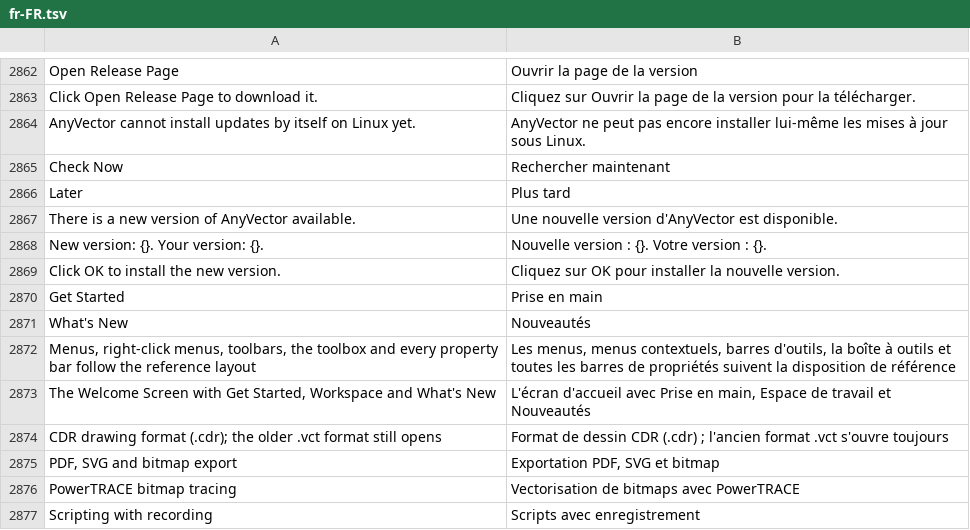
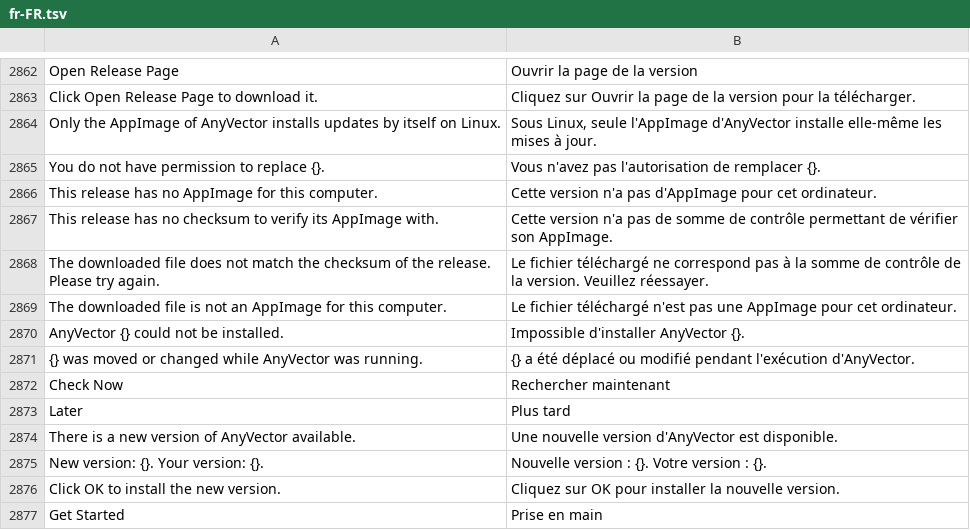
Before and after one commit to toim22/AnyVector, a TSV file: crates/anyvector/assets/i18n/fr-FR.tsv, drawn as a sheet; only a part is shown, gaps mark what is left out; the shorter side is filled out with more unchanged rows.

```diff
--- a/crates/anyvector/assets/i18n/fr-FR.tsv
+++ b/crates/anyvector/assets/i18n/fr-FR.tsv
@@ -2863,3 +2863,10 @@ Open Release Page	Ouvrir la page de la version
 Click Open Release Page to download it.	Cliquez sur Ouvrir la page de la version pour la télécharger.
-AnyVector cannot install updates by itself on Linux yet.	AnyVector ne peut pas encore installer lui-même les mises à jour sous Linux.
+Only the AppImage of AnyVector installs updates by itself on Linux.	Sous Linux, seule l'AppImage d'AnyVector installe elle-même les mises à jour.
+You do not have permission to replace {}.	Vous n'avez pas l'autorisation de remplacer {}.
+This release has no AppImage for this computer.	Cette version n'a pas d'AppImage pour cet ordinateur.
+This release has no checksum to verify its AppImage with.	Cette version n'a pas de somme de contrôle permettant de vérifier son AppImage.
+The downloaded file does not match the checksum of the release. Please try again.	Le fichier téléchargé ne correspond pas à la somme de contrôle de la version. Veuillez réessayer.
+The downloaded file is not an AppImage for this computer.	Le fichier téléchargé n'est pas une AppImage pour cet ordinateur.
+AnyVector {} could not be installed.	Impossible d'installer AnyVector {}.
+{} was moved or changed while AnyVector was running.	{} a été déplacé ou modifié pendant l'exécution d'AnyVector.
 Check Now	Rechercher maintenant
```
Also changed, not shown: crates/anyvector/assets/i18n/de-DE.tsv, crates/anyvector/assets/i18n/ja-JP.tsv, 20 other files.
